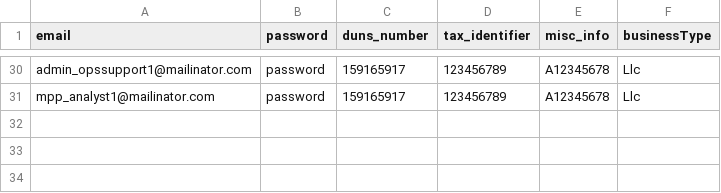
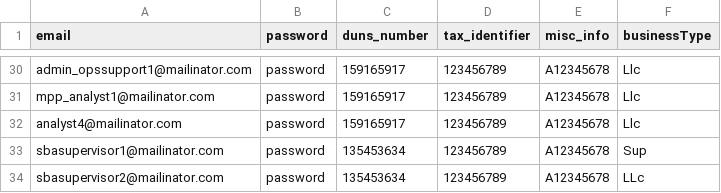
Before and after one commit to USDA-T/Web-Craw, a CSV file: src/main/resources/fixtures_development.csv, drawn as a sheet; only a part is shown, gaps mark what is left out.

Commit message:
adding login datas (#130)

```diff
--- a/src/main/resources/fixtures_development.csv
+++ b/src/main/resources/fixtures_development.csv
@@ -31 +31,4 @@ admin_opssupport1@mailinator.com,password,159165917,123456789,A12345678,Llc
 mpp_analyst1@mailinator.com,password,159165917,123456789,A12345678,Llc
+analyst4@mailinator.com,password,159165917,123456789,A12345678,Llc
+sbasupervisor1@mailinator.com,password,135453634,123456789,A12345678,Sup
+sbasupervisor2@mailinator.com,password,135453634,123456789,A12345678,LLc
```
